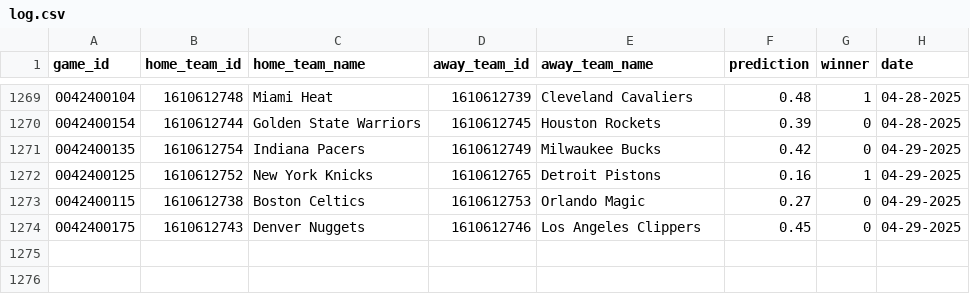
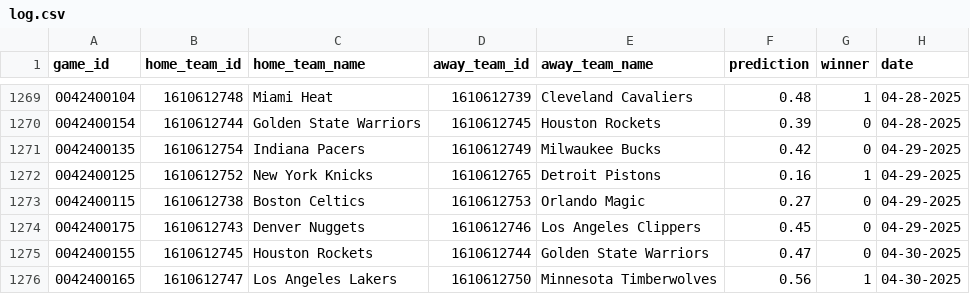
Before and after one commit to globalgumbs/globalgumbs.com, a CSV file: artifacts/log.csv, drawn as a sheet; only a part is shown, gaps mark what is left out; the diff names each change by its address in the sheet, - before the commit and + after, or states it on an @@ line.

```diff
--- a/artifacts/log.csv
+++ b/artifacts/log.csv
+row 1275: 0042400155 | 1610612745 | Houston Rockets | 1610612744 | Golden State Warriors | 0.47 | 0 | 04-30-2025
+row 1276: 0042400165 | 1610612747 | Los Angeles Lakers | 1610612750 | Minnesota Timberwolves | 0.56 | 1 | 04-30-2025
```
Also changed, not shown: 2 other files.
